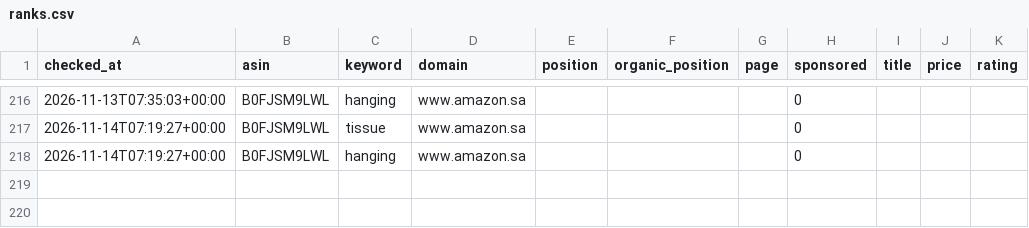
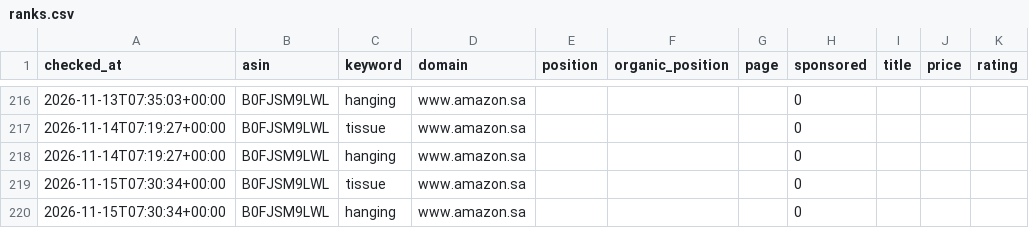
Before and after one commit to 1833897305-hue/amazon-keyword-rank-tracker, a CSV file: data/ranks.csv, drawn as a sheet; only a part is shown, gaps mark what is left out.

Commit message:
chore: daily rank update 2026-11-15

```diff
--- a/data/ranks.csv
+++ b/data/ranks.csv
@@ -218 +218,3 @@ checked_at,asin,keyword,domain,position,organic_position,page,sponsored,title,pr
 2026-11-14T07:19:27+00:00,B0FJSM9LWL,hanging,www.amazon.sa,,,,0,,,
+2026-11-15T07:30:34+00:00,B0FJSM9LWL,tissue,www.amazon.sa,,,,0,,,
+2026-11-15T07:30:34+00:00,B0FJSM9LWL,hanging,www.amazon.sa,,,,0,,,
```
Also changed, not shown: 3 other files.
